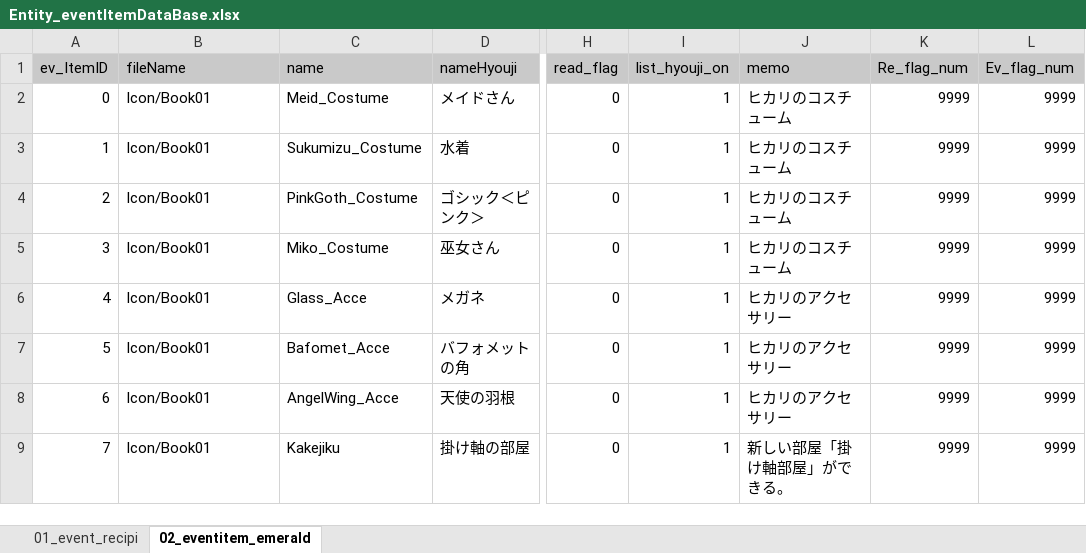
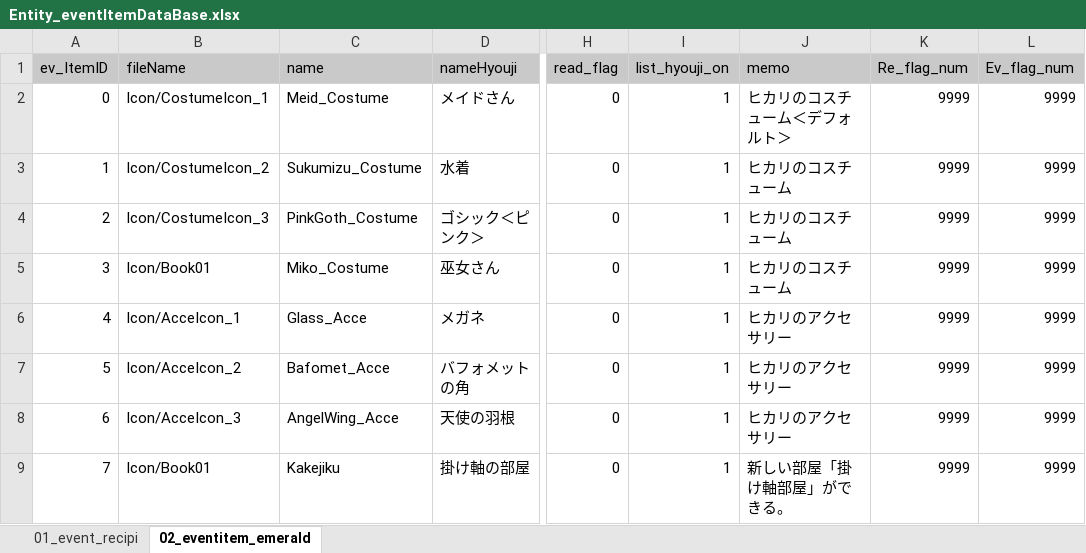
Before and after one commit to matoarita/Okashi_Atlier2, an Excel workbook: Assets/Excel_Data/Entity_eventItemDataBase.xlsx, sheet 02_eventitem_emerald, drawn as a sheet; only a part is shown, gaps mark what is left out; values as stored, in another font and other column widths than the file's, no borders; the diff names each change by its address in the sheet, - before the commit and + after, or states it on an @@ line.

```diff
--- a/Assets/Excel_Data/Entity_eventItemDataBase.xlsx (sheet 02_eventitem_emerald)
+++ b/Assets/Excel_Data/Entity_eventItemDataBase.xlsx (sheet 02_eventitem_emerald)
-B2 (fileName): Icon/Book01
+B2 (fileName): Icon/CostumeIcon_1
-J2 (memo): ヒカリのコスチューム
+J2 (memo): ヒカリのコスチューム＜デフォルト＞
-B3 (fileName): Icon/Book01
+B3 (fileName): Icon/CostumeIcon_2
-B4 (fileName): Icon/Book01
+B4 (fileName): Icon/CostumeIcon_3
-B6 (fileName): Icon/Book01
+B6 (fileName): Icon/AcceIcon_1
-B7 (fileName): Icon/Book01
+B7 (fileName): Icon/AcceIcon_2
-B8 (fileName): Icon/Book01
+B8 (fileName): Icon/AcceIcon_3
```
Also changed, not shown: Assets/Excel_Data/Entity_GirlLikeSetDataBase.xlsx, Assets/Excel_Data/Entity_ItemDataBase.xlsx, 54 other files.
